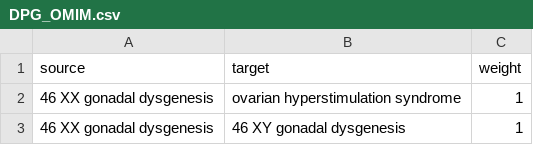
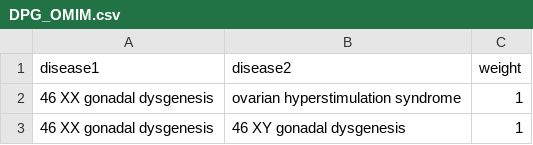
Before and after one commit to Murf-y/Disease-projection-in-gene-space-Data, a CSV file: DPG_OMIM.csv, drawn as a sheet; only a part is shown; removed rows and columns are numbered as before the commit, all else as after; the diff names each change by its address in the sheet, - before the commit and + after, or states it on an @@ line.

Commit message:
update header

```diff
--- a/DPG_OMIM.csv
+++ b/DPG_OMIM.csv
-row 1: source | target | weight
+row 1: disease1 | disease2 | weight
```
